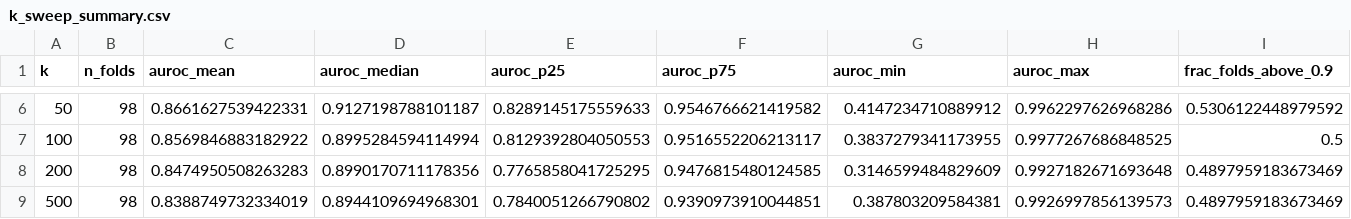
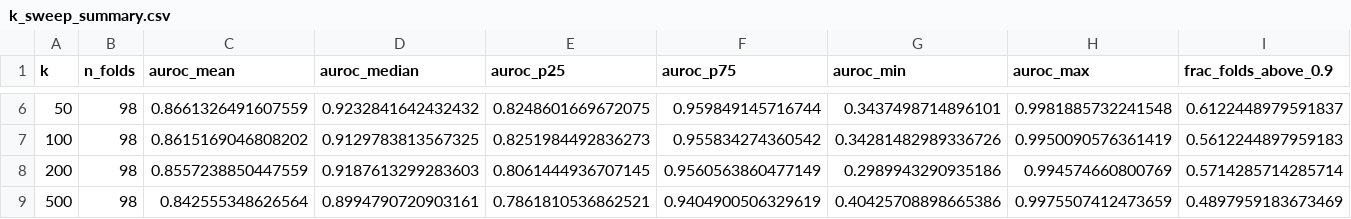
Before and after one commit to samhorsfield96/ALLCAPS_analysis_scripts, a CSV file: data/knn-sweep/k_sweep_summary.csv, drawn as a sheet; only a part is shown, gaps mark what is left out; the diff covers the shown part only.

```diff
--- a/data/knn-sweep/k_sweep_summary.csv
+++ b/data/knn-sweep/k_sweep_summary.csv
@@ -6,4 +6,4 @@ k,n_folds,auroc_mean,auroc_median,auroc_p25,auroc_p75,auroc_min,auroc_max,frac_f
-50,98,0.8661627539422331,0.9127198788101187,0.8289145175559633,0.9546766621419582,0.4147234710889912,0.9962297626968286,0.5306122448979592
-100,98,0.8569846883182922,0.8995284594114994,0.8129392804050553,0.9516552206213117,0.3837279341173955,0.9977267686848525,0.5
-200,98,0.8474950508263283,0.8990170711178356,0.7765858041725295,0.9476815480124585,0.3146599484829609,0.9927182671693648,0.4897959183673469
-500,98,0.8388749732334019,0.8944109694968301,0.7840051266790802,0.9390973910044851,0.387803209584381,0.9926997856139573,0.4897959183673469
+50,98,0.8661326491607559,0.9232841642432432,0.8248601669672075,0.959849145716744,0.3437498714896101,0.9981885732241548,0.6122448979591837
+100,98,0.8615169046808202,0.9129783813567325,0.8251984492836273,0.955834274360542,0.34281482989336726,0.9950090576361419,0.5612244897959183
+200,98,0.8557238850447559,0.9187613299283603,0.8061444936707145,0.9560563860477149,0.2989943290935186,0.994574660800769,0.5714285714285714
+500,98,0.842555348626564,0.8994790720903161,0.7861810536862521,0.9404900506329619,0.40425708898665386,0.9975507412473659,0.4897959183673469
```
Also changed, not shown: 33 edited cells elsewhere in this file, data/knn-sweep/k_sweep_best_per_fold.csv, data/knn-sweep/k_sweep_per_fold.csv, 14 other files.
